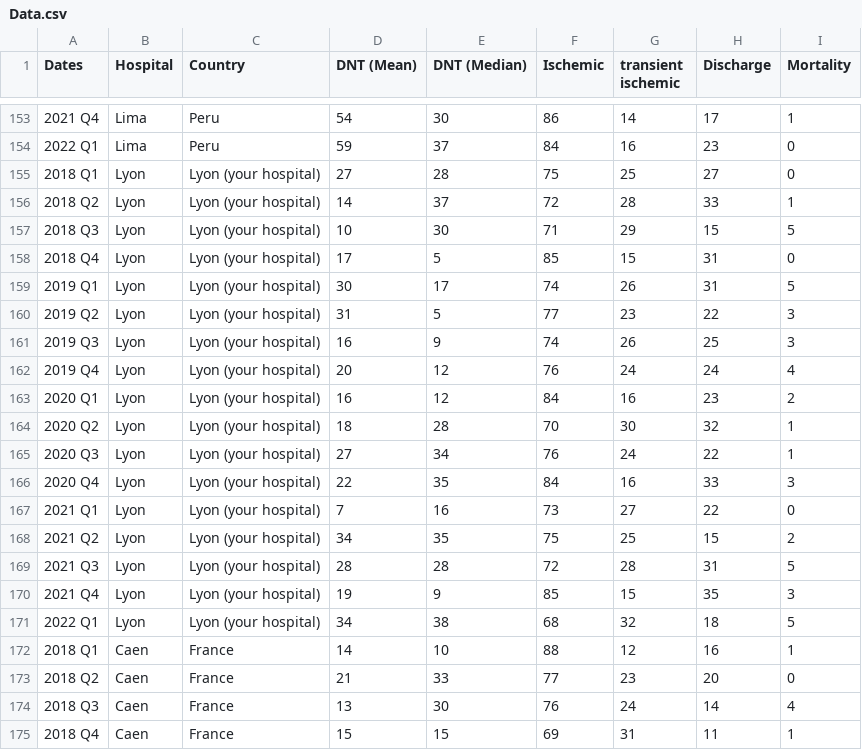
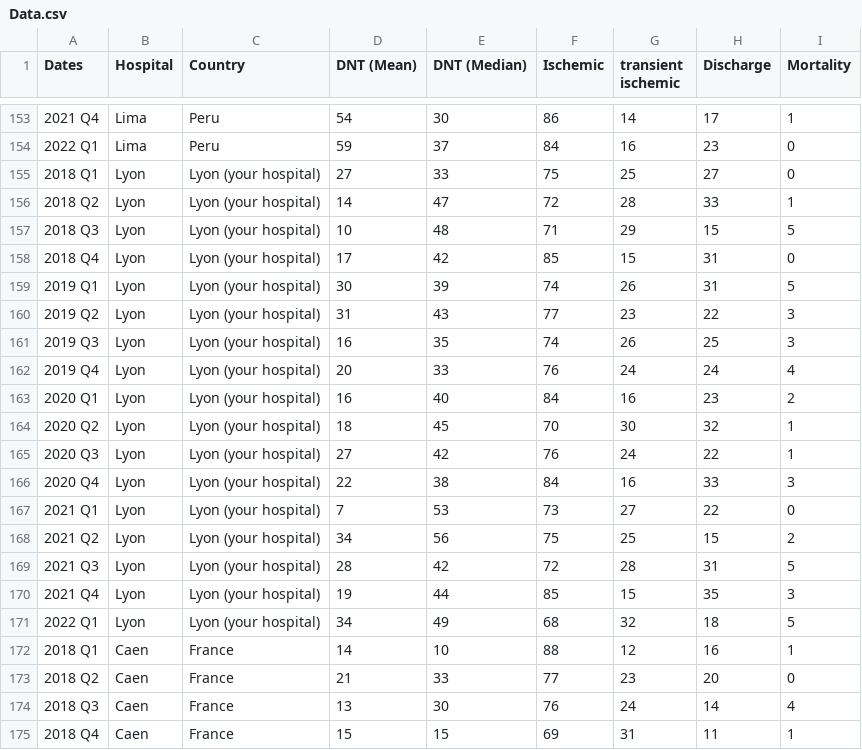
Before and after one commit to MED-Master/MED8_Prototype, a CSV file: Data.csv, drawn as a sheet; only a part is shown, gaps mark what is left out.

```diff
--- a/Data.csv
+++ b/Data.csv
@@ -154,19 +154,19 @@ Dates,Hospital,Country,DNT (Mean),DNT (Median),Ischemic,transient ischemic,Disch
 2022 Q1,Lima,Peru,59,37,84,16,23,0
-2018 Q1,Lyon,Lyon (your hospital),27,28,75,25,27,0
-2018 Q2,Lyon,Lyon (your hospital),14,37,72,28,33,1
-2018 Q3,Lyon,Lyon (your hospital),10,30,71,29,15,5
-2018 Q4,Lyon,Lyon (your hospital),17,5,85,15,31,0
-2019 Q1,Lyon,Lyon (your hospital),30,17,74,26,31,5
-2019 Q2,Lyon,Lyon (your hospital),31,5,77,23,22,3
-2019 Q3,Lyon,Lyon (your hospital),16,9,74,26,25,3
-2019 Q4,Lyon,Lyon (your hospital),20,12,76,24,24,4
-2020 Q1,Lyon,Lyon (your hospital),16,12,84,16,23,2
-2020 Q2,Lyon,Lyon (your hospital),18,28,70,30,32,1
-2020 Q3,Lyon,Lyon (your hospital),27,34,76,24,22,1
-2020 Q4,Lyon,Lyon (your hospital),22,35,84,16,33,3
-2021 Q1,Lyon,Lyon (your hospital),7,16,73,27,22,0
-2021 Q2,Lyon,Lyon (your hospital),34,35,75,25,15,2
-2021 Q3,Lyon,Lyon (your hospital),28,28,72,28,31,5
-2021 Q4,Lyon,Lyon (your hospital),19,9,85,15,35,3
-2022 Q1,Lyon,Lyon (your hospital),34,38,68,32,18,5
+2018 Q1,Lyon,Lyon (your hospital),27,33,75,25,27,0
+2018 Q2,Lyon,Lyon (your hospital),14,47,72,28,33,1
+2018 Q3,Lyon,Lyon (your hospital),10,48,71,29,15,5
+2018 Q4,Lyon,Lyon (your hospital),17,42,85,15,31,0
+2019 Q1,Lyon,Lyon (your hospital),30,39,74,26,31,5
+2019 Q2,Lyon,Lyon (your hospital),31,43,77,23,22,3
+2019 Q3,Lyon,Lyon (your hospital),16,35,74,26,25,3
+2019 Q4,Lyon,Lyon (your hospital),20,33,76,24,24,4
+2020 Q1,Lyon,Lyon (your hospital),16,40,84,16,23,2
+2020 Q2,Lyon,Lyon (your hospital),18,45,70,30,32,1
+2020 Q3,Lyon,Lyon (your hospital),27,42,76,24,22,1
+2020 Q4,Lyon,Lyon (your hospital),22,38,84,16,33,3
+2021 Q1,Lyon,Lyon (your hospital),7,53,73,27,22,0
+2021 Q2,Lyon,Lyon (your hospital),34,56,75,25,15,2
+2021 Q3,Lyon,Lyon (your hospital),28,42,72,28,31,5
+2021 Q4,Lyon,Lyon (your hospital),19,44,85,15,35,3
+2022 Q1,Lyon,Lyon (your hospital),34,49,68,32,18,5
 2018 Q1,Caen,France,14,10,88,12,16,1
```
Also changed, not shown: 6 other files.
